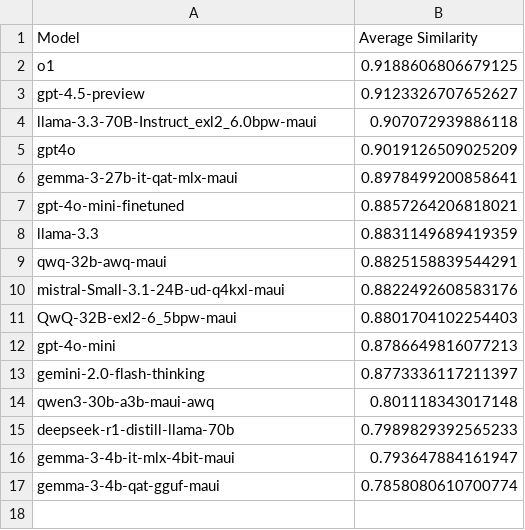
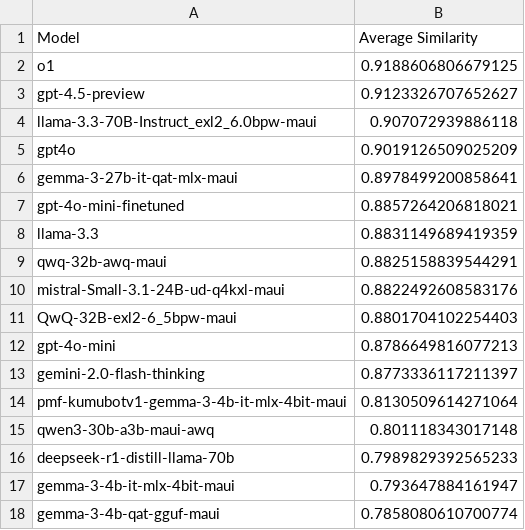
Before and after one commit to PurpleMaia/KumuBot-L1-Translation, a CSV file: benchmarking/semantic_similarity_results.csv, drawn as a sheet.

```diff
--- a/benchmarking/semantic_similarity_results.csv
+++ b/benchmarking/semantic_similarity_results.csv
@@ -13,2 +13,3 @@ gpt-4o-mini,0.8786649816077213
 gemini-2.0-flash-thinking,0.8773336117211397
+pmf-kumubotv1-gemma-3-4b-it-mlx-4bit-maui,0.8130509614271064
 qwen3-30b-a3b-maui-awq,0.801118343017148
```
Also changed, not shown: benchmarking/dataset_with_similarities.csv, data/dataset.csv, 10 other files.
